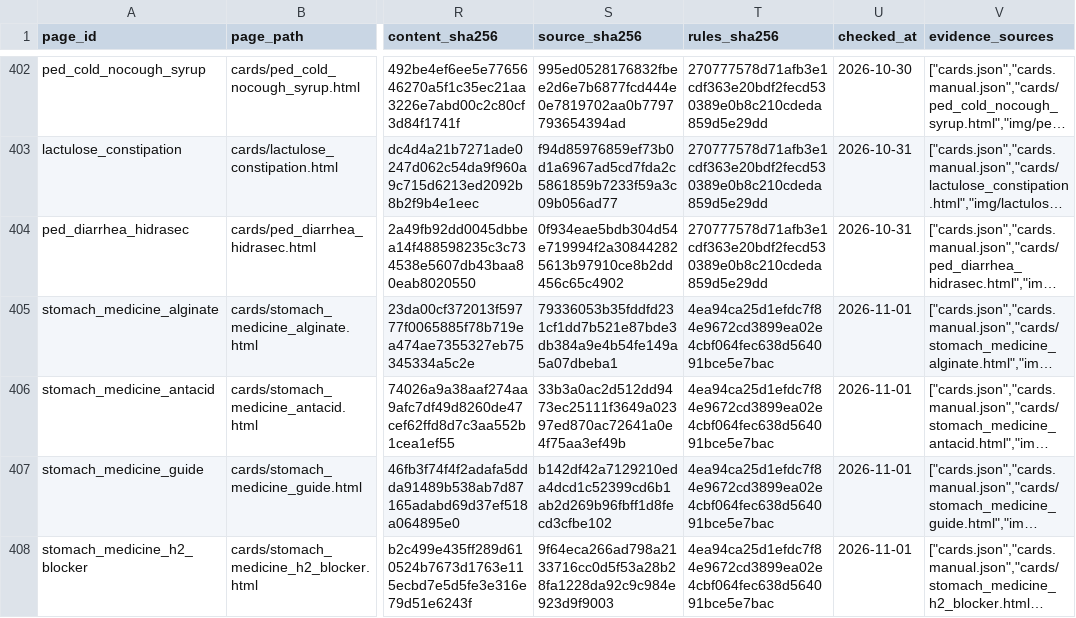
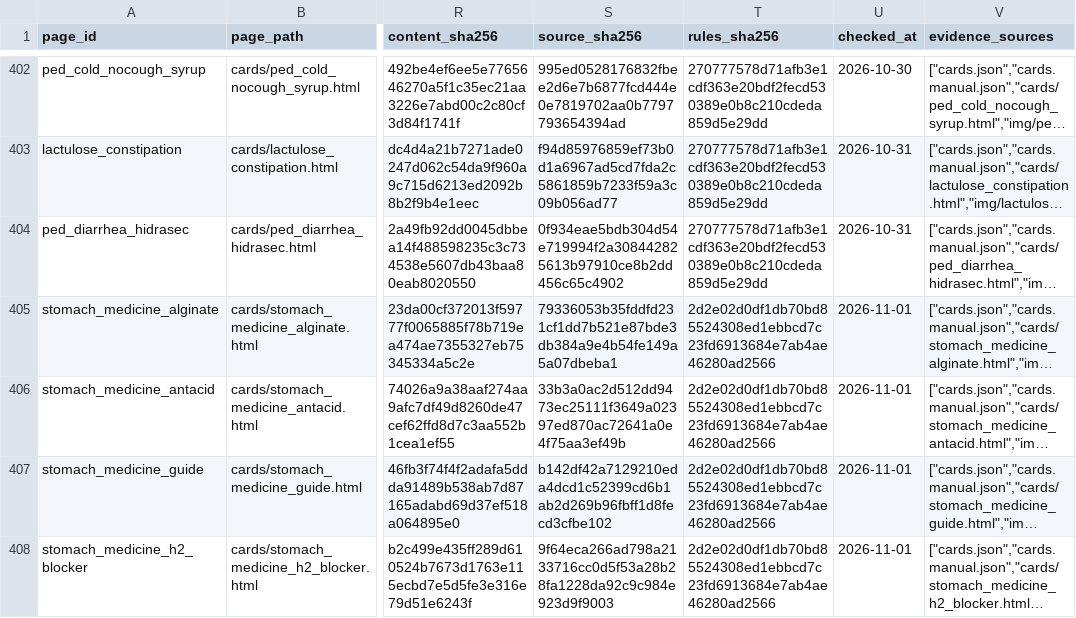
Before and after one commit to liaoweihung/pteduimg, a CSV file: docs/project-management/page-inventory.csv, drawn as a sheet; only a part is shown, gaps mark what is left out; long unchanged cells end in …; the diff covers the shown part only; the diff names each change by its address in the sheet, - before the commit and + after, or states it on an @@ line.

```diff
--- a/docs/project-management/page-inventory.csv
+++ b/docs/project-management/page-inventory.csv
-T405:T408 (rules_sha256): 4ea94ca25d1efdc7f84e9672cd3899ea02e4cbf064fec638d564091bce5e7bac
+T405:T408 (rules_sha256): 2d2e02d0df1db70bd85524308ed1ebbcd7c23fd6913684e7ab4ae46280ad2566
```
Also changed, not shown: 56 edited cells elsewhere in this file, docs/project-management/change-requests.csv, 18 other files.
